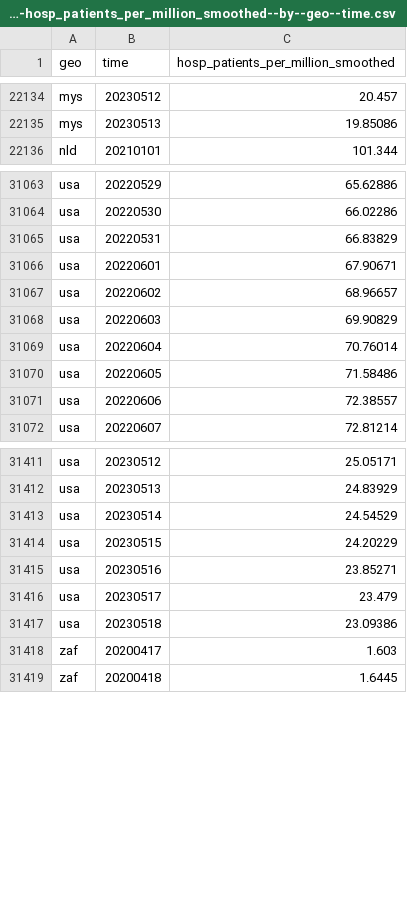
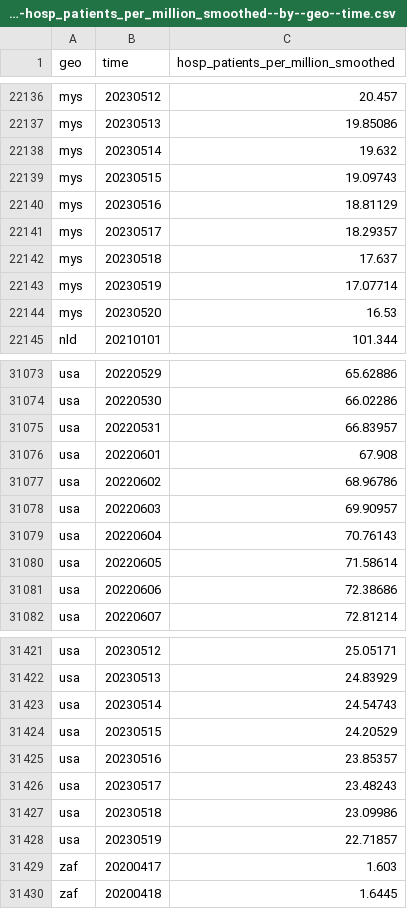
Before and after one commit to open-numbers/ddf--open_numbers--owid_covid_19, a CSV file: ddf--datapoints--hosp_patients_per_million_smoothed--by--geo--time.csv, drawn as a sheet; only a part is shown, gaps mark what is left out; the diff covers the shown part only.

```diff
--- a/ddf--datapoints--hosp_patients_per_million_smoothed--by--geo--time.csv
+++ b/ddf--datapoints--hosp_patients_per_million_smoothed--by--geo--time.csv
@@ -22135,2 +22137,9 @@ mys,20230512,20.457
 mys,20230513,19.85086
+mys,20230514,19.632
+mys,20230515,19.09743
+mys,20230516,18.81129
+mys,20230517,18.29357
+mys,20230518,17.637
+mys,20230519,17.07714
+mys,20230520,16.53
 nld,20210101,101.344
@@ -31064,9 +31074,9 @@ usa,20220529,65.62886
 usa,20220530,66.02286
-usa,20220531,66.83829
-usa,20220601,67.90671
-usa,20220602,68.96657
-usa,20220603,69.90829
-usa,20220604,70.76014
-usa,20220605,71.58486
-usa,20220606,72.38557
+usa,20220531,66.83957
+usa,20220601,67.908
+usa,20220602,68.96786
+usa,20220603,69.90957
+usa,20220604,70.76143
+usa,20220605,71.58614
+usa,20220606,72.38686
 usa,20220607,72.81214
@@ -31412,7 +31422,8 @@ usa,20230512,25.05171
 usa,20230513,24.83929
-usa,20230514,24.54529
-usa,20230515,24.20229
-usa,20230516,23.85271
-usa,20230517,23.479
-usa,20230518,23.09386
+usa,20230514,24.54743
+usa,20230515,24.20529
+usa,20230516,23.85357
+usa,20230517,23.48243
+usa,20230518,23.09986
+usa,20230519,22.71857
 zaf,20200417,1.603
```
Also changed, not shown: 3 added rows and 3 edited cells elsewhere in this file, ddf--datapoints--hosp_patients_per_million--by--geo--time.csv, ddf--datapoints--hosp_patients_smoothed--by--geo--time.csv, 47 other files.
